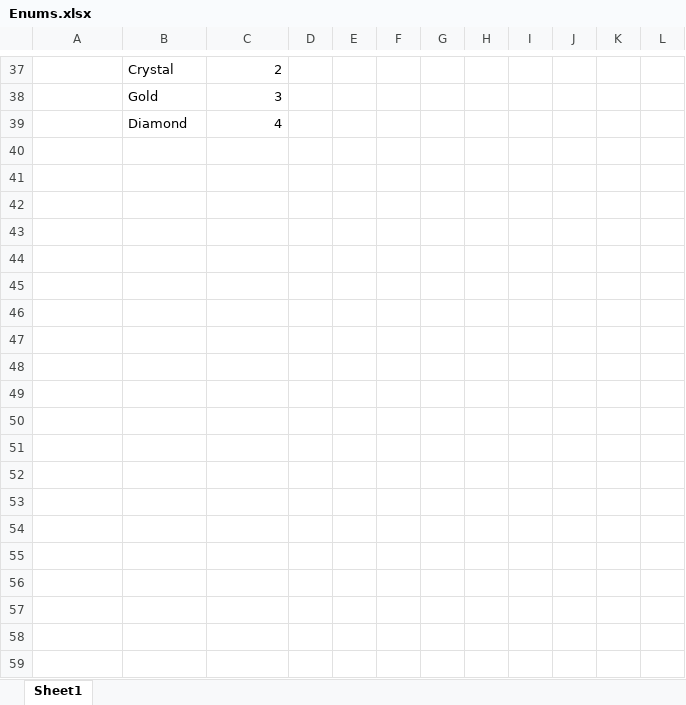
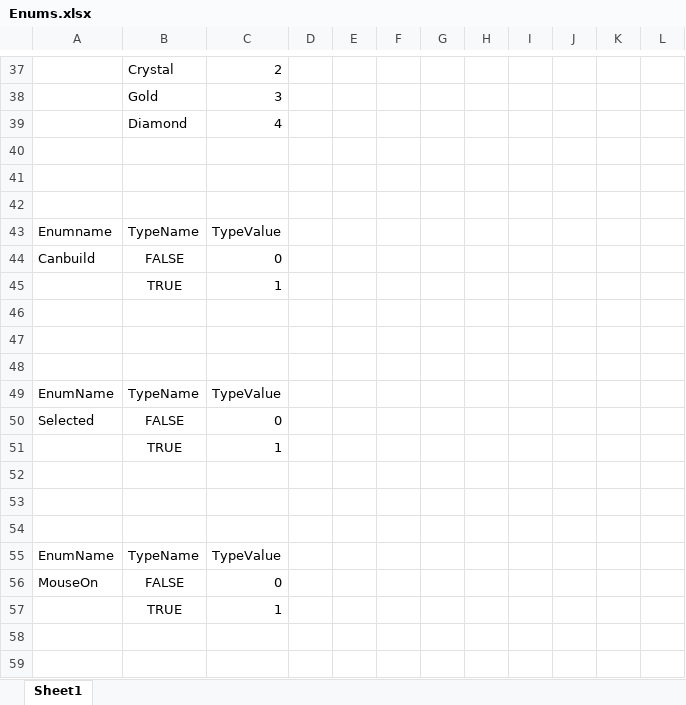
Before and after one commit to ChoWook/PlumTowerDefecne, an Excel workbook: Design/DataTable/Enums.xlsx, sheet Sheet1, drawn as a sheet; only a part is shown, gaps mark what is left out; values as stored, in another font and other column widths than the file's, no borders; the diff covers the shown part only; the diff names each change by its address in the sheet, - before the commit and + after, or states it on an @@ line.

Commit message:
신동훈 타워 Enums 추가

```diff
--- a/Design/DataTable/Enums.xlsx (sheet Sheet1)
+++ b/Design/DataTable/Enums.xlsx (sheet Sheet1)
+row 40: (empty)
+row 41: (empty)
+row 42: (empty)
+row 43: Enumname | TypeName | TypeValue
+row 44: Canbuild | FALSE | 0
+row 45:  | TRUE | 1
+row 46: (empty)
+row 47: (empty)
+row 48: (empty)
+row 49: EnumName | TypeName | TypeValue
+row 50: Selected | FALSE | 0
+row 51:  | TRUE | 1
+row 52: (empty)
+row 53: (empty)
+row 54: (empty)
+row 55: EnumName | TypeName | TypeValue
+row 56: MouseOn | FALSE | 0
+row 57:  | TRUE | 1
+row 58: (empty)
+row 59: (empty)
```
Also changed, not shown: 37 added rows, 5 removed rows, 8 edited cells and cell formats elsewhere in this sheet.
